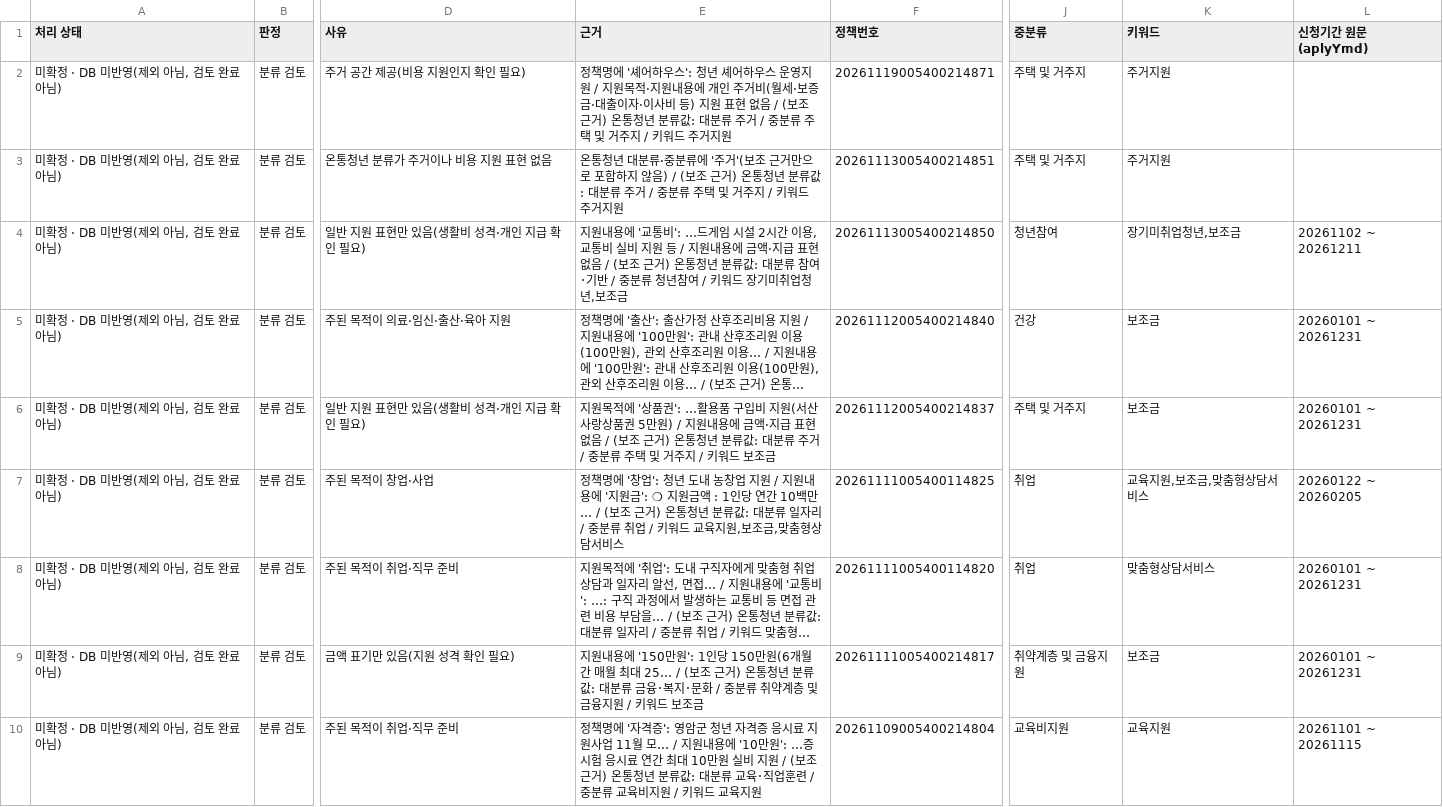
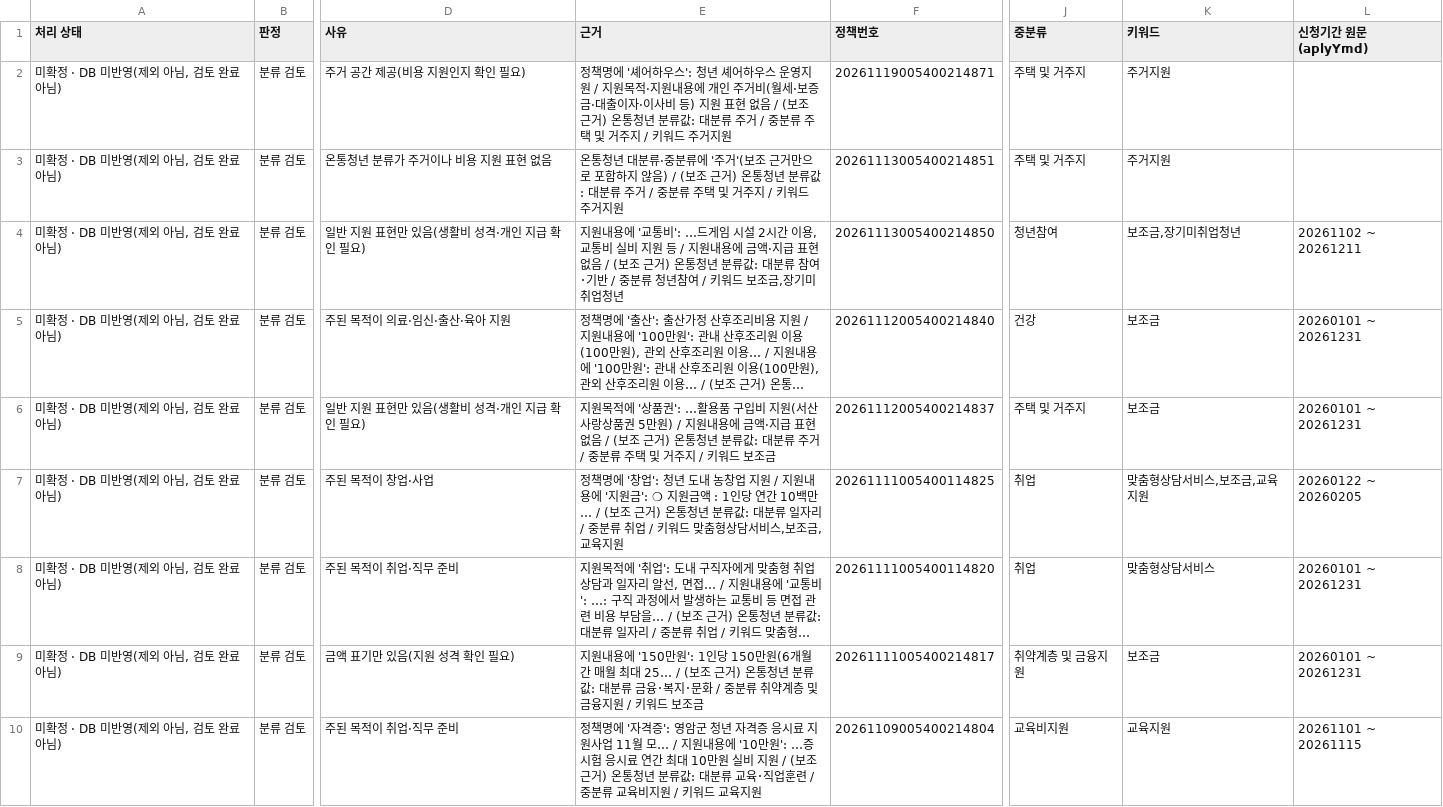
Before and after one commit to wldud3508-lab/youth-notice-collector, a CSV file: public/review/youthcenter_review_needed.csv, drawn as a sheet; only a part is shown, gaps mark what is left out; long unchanged cells end in …; the diff covers the shown part only; the diff names each change by its address in the sheet, - before the commit and + after, or states it on an @@ line.

```diff
--- a/public/review/youthcenter_review_needed.csv
+++ b/public/review/youthcenter_review_needed.csv
-E4 (근거): …키워드 장기미취업청년,보조금
+E4 (근거): …키워드 보조금,장기미취업청년
-K4 (키워드): 장기미취업청년,보조금
+K4 (키워드): 보조금,장기미취업청년
-E7 (근거): …키워드 교육지원,보조금,맞춤형상담서비스
+E7 (근거): …키워드 맞춤형상담서비스,보조금,교육지원
-K7 (키워드): 교육지원,보조금,맞춤형상담서비스
+K7 (키워드): 맞춤형상담서비스,보조금,교육지원
```
Also changed, not shown: 110 edited cells elsewhere in this file, 8 other files.
